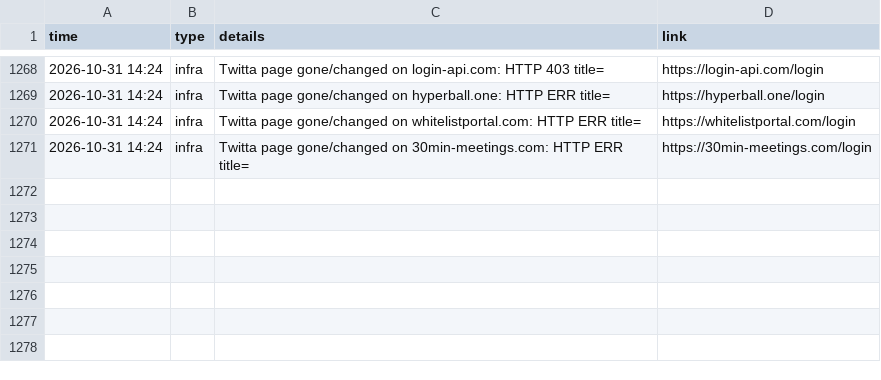
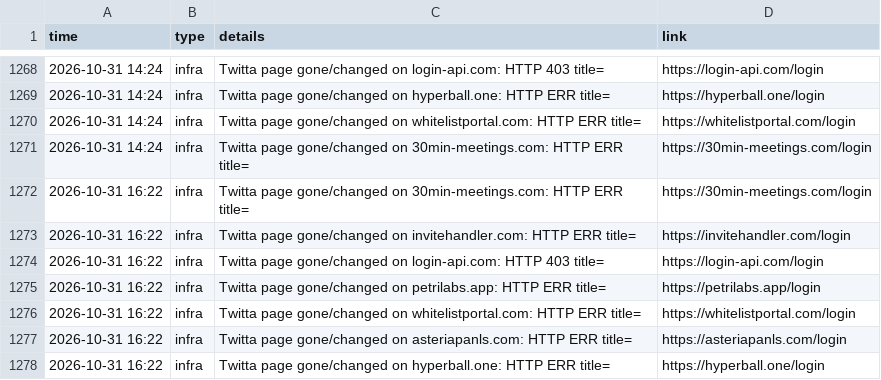
Before and after one commit to Dutchosintguy/X-phising-campaign-monitor, a CSV file: data/alerts.csv, drawn as a sheet; only a part is shown, gaps mark what is left out; the diff names each change by its address in the sheet, - before the commit and + after, or states it on an @@ line.

```diff
--- a/data/alerts.csv
+++ b/data/alerts.csv
+row 1272: 2026-10-31 16:22 | infra | Twitta page gone/changed on 30min-meetings.com: HTTP ERR title= | https://30min-meetings.com/login
+row 1273: 2026-10-31 16:22 | infra | Twitta page gone/changed on invitehandler.com: HTTP ERR title= | https://invitehandler.com/login
+row 1274: 2026-10-31 16:22 | infra | Twitta page gone/changed on login-api.com: HTTP 403 title= | https://login-api.com/login
+row 1275: 2026-10-31 16:22 | infra | Twitta page gone/changed on petrilabs.app: HTTP ERR title= | https://petrilabs.app/login
+row 1276: 2026-10-31 16:22 | infra | Twitta page gone/changed on whitelistportal.com: HTTP ERR title= | https://whitelistportal.com/login
+row 1277: 2026-10-31 16:22 | infra | Twitta page gone/changed on asteriapanls.com: HTTP ERR title= | https://asteriapanls.com/login
+row 1278: 2026-10-31 16:22 | infra | Twitta page gone/changed on hyperball.one: HTTP ERR title= | https://hyperball.one/login
```
Also changed, not shown: data/calendly_watch.csv, data/heartbeat.csv, 6 other files.
